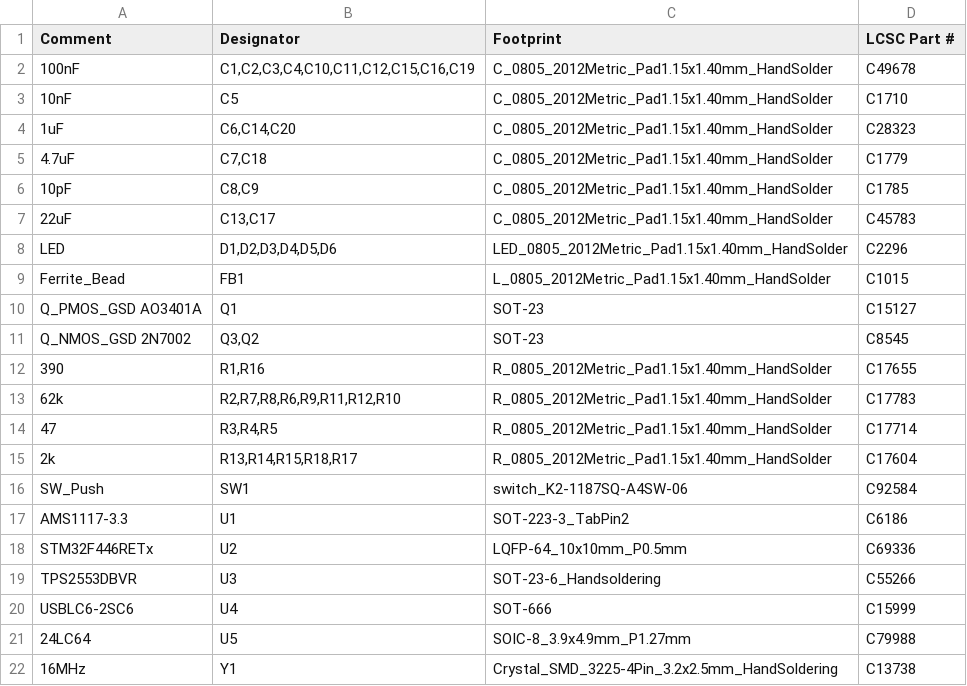
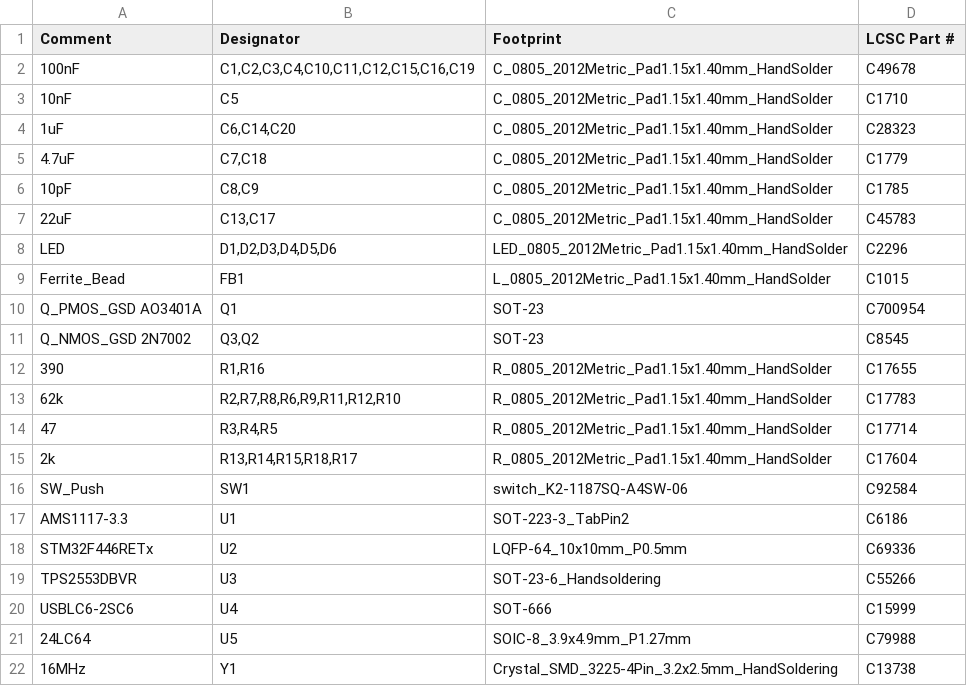
Before and after one commit to purdeaandrei/overnumpad_controller_1xb, a CSV file: order/3_2_mm_version/controller_bom_jlc.csv, drawn as a sheet.

Commit message:
Replacing LCSC reference for P-channel mosfet, to same transistor from different manufacturer.

```diff
--- a/order/3_2_mm_version/controller_bom_jlc.csv
+++ b/order/3_2_mm_version/controller_bom_jlc.csv
@@ -9,3 +9,3 @@
 "Ferrite_Bead","FB1","L_0805_2012Metric_Pad1.15x1.40mm_HandSolder","C1015"
-"Q_PMOS_GSD AO3401A","Q1","SOT-23","C15127"
+"Q_PMOS_GSD AO3401A","Q1","SOT-23","C700954"
 "Q_NMOS_GSD 2N7002","Q3,Q2","SOT-23","C8545"
```
Also changed, not shown: order/4_3_mm_version/controller_bom_jlc.csv, 1 other file.
